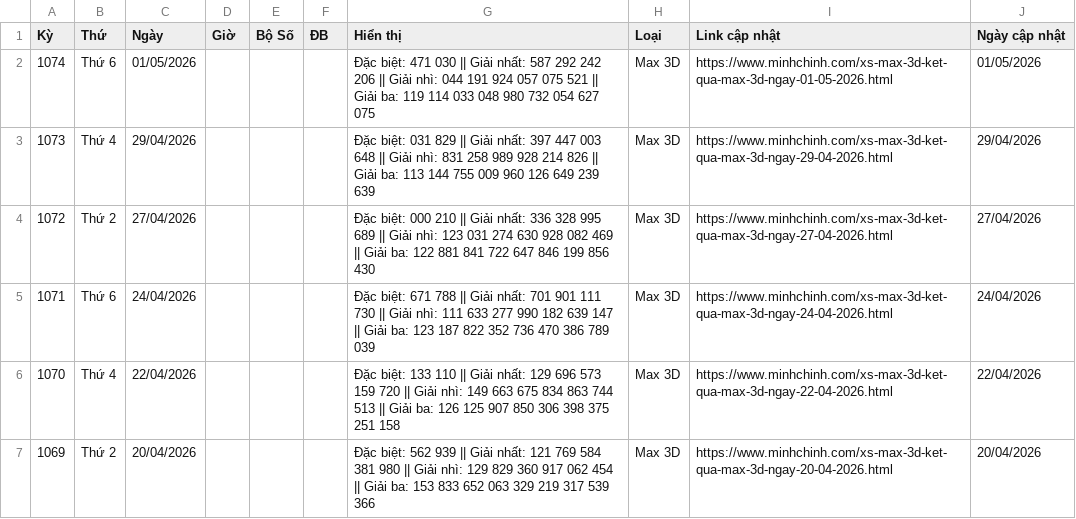
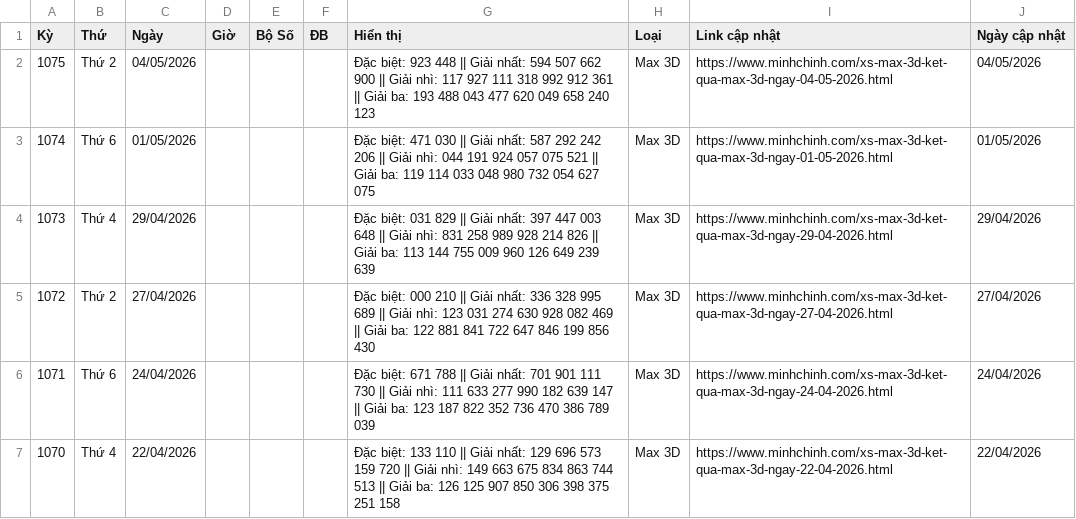
Before and after one commit to LuongTanDat/VietlotFast, a CSV file: data/canonical/max_3d_all_day.csv, drawn as a sheet; only a part is shown; the shorter side is filled out with more unchanged rows.

```diff
--- a/data/canonical/max_3d_all_day.csv
+++ b/data/canonical/max_3d_all_day.csv
@@ -1,2 +1,3 @@
 Kỳ,Thứ,Ngày,Giờ,Bộ Số,ĐB,Hiển thị,Loại,Link cập nhật,Ngày cập nhật
+1075,Thứ 2,04/05/2026,,,,Đặc biệt: 923 448 || Giải nhất: 594 507 662 900 || Giải nhì: 117 927 111 318 992 912 361 || Giải ba: 193 488 043 477 620 049 658 240 123,Max 3D,https://www.minhchinh.com/xs-max-3d-ket-qua-max-3d-ngay-04-05-2026.html,04/05/2026
 1074,Thứ 6,01/05/2026,,,,Đặc biệt: 471 030 || Giải nhất: 587 292 242 206 || Giải nhì: 044 191 924 057 075 521 || Giải ba: 119 114 033 048 980 732 054 627 075,Max 3D,https://www.minhchinh.com/xs-max-3d-ket-qua-max-3d-ngay-01-05-2026.html,01/05/2026
```
Also changed, not shown: data/canonical/loto_5_35_all_day.csv, data/canonical/max_3d_pro_all_day.csv, 23 other files.
